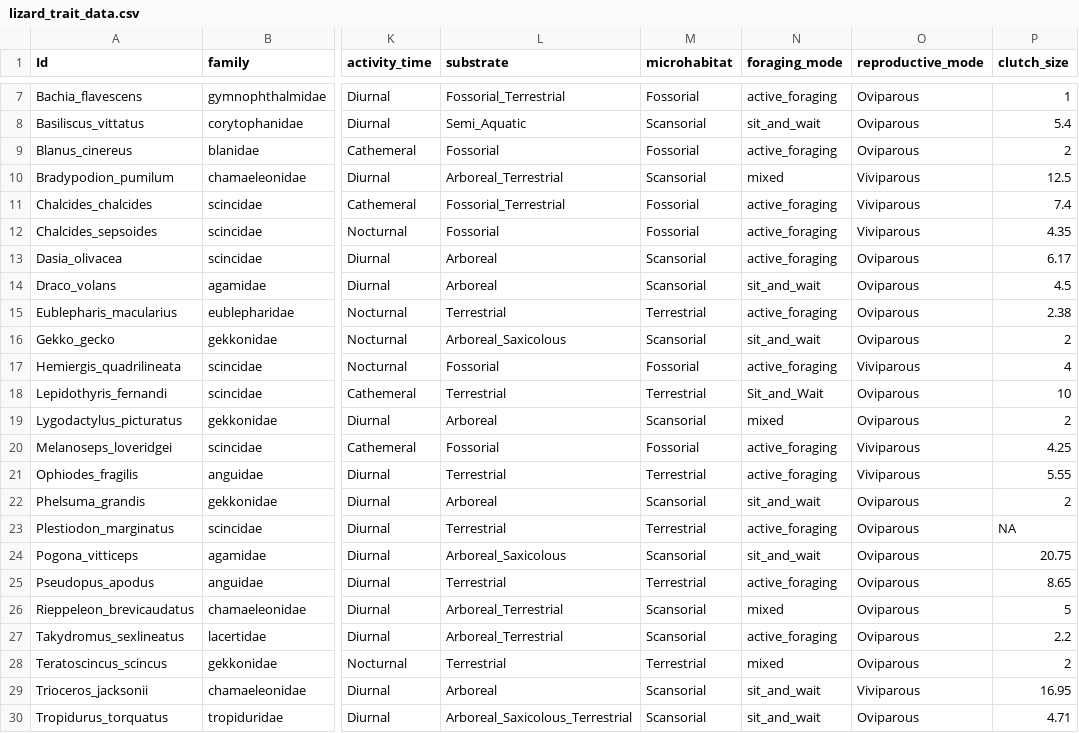
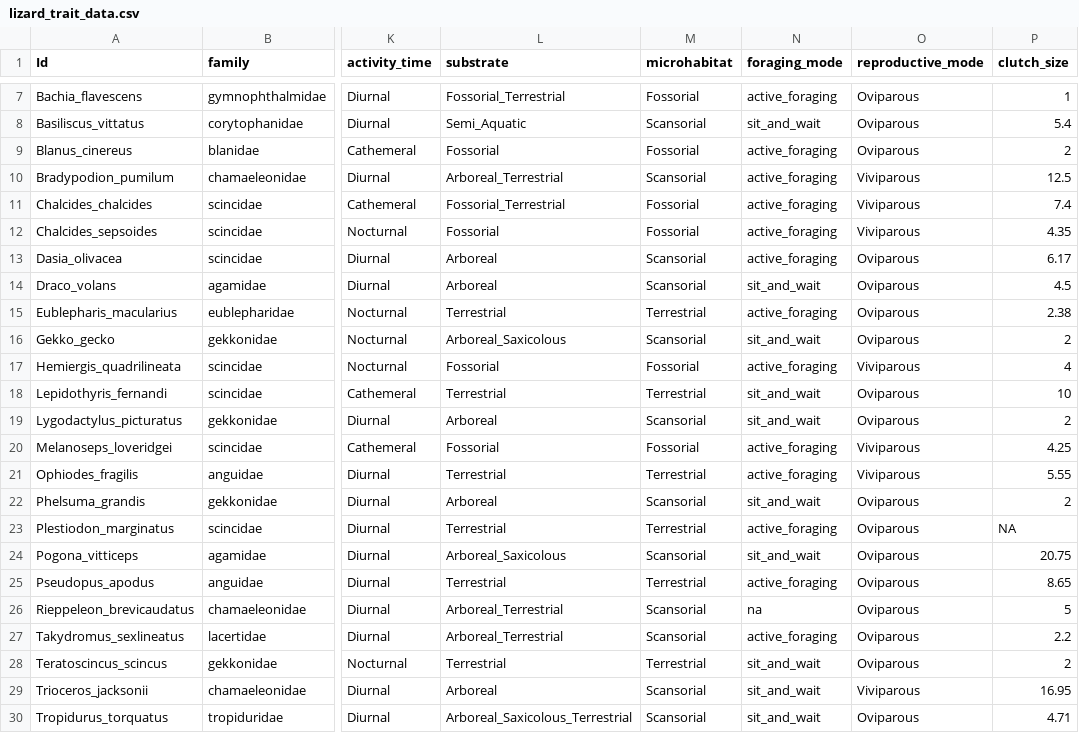
Before and after one commit to ljohnso14/lzrdbrains-fm, a CSV file: data_raw/lizard_trait_data.csv, drawn as a sheet; only a part is shown, gaps mark what is left out; the diff names each change by its address in the sheet, - before the commit and + after, or states it on an @@ line.

Commit message:
revised foraging mode classifications for mixed foragers based on literature search by DBM

```diff
--- a/data_raw/lizard_trait_data.csv
+++ b/data_raw/lizard_trait_data.csv
-N10 (foraging_mode): mixed
+N10 (foraging_mode): active_foraging
-N18 (foraging_mode): Sit_and_Wait
+N18 (foraging_mode): sit_and_wait
-N19 (foraging_mode): mixed
+N19 (foraging_mode): sit_and_wait
-N26 (foraging_mode): mixed
+N26 (foraging_mode): na
-N28 (foraging_mode): mixed
+N28 (foraging_mode): sit_and_wait
```
